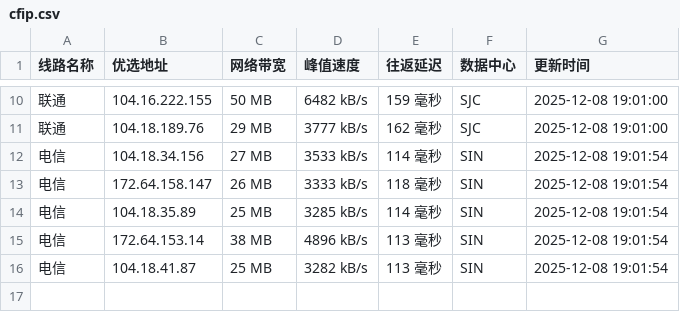
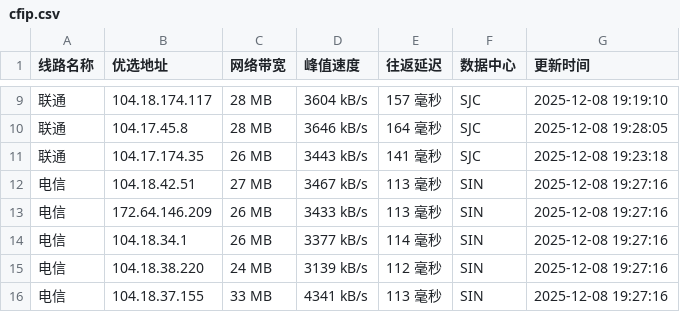
Before and after one commit to xing2kong/cfipv4db, a CSV file: cfip.csv, drawn as a sheet; only a part is shown, gaps mark what is left out; the diff covers the shown part only.

```diff
--- a/cfip.csv
+++ b/cfip.csv
@@ -10,7 +9,8 @@
-联通,104.16.222.155,50 MB,6482 kB/s,159 毫秒,SJC,2025-12-08 19:01:00
-联通,104.18.189.76,29 MB,3777 kB/s,162 毫秒,SJC,2025-12-08 19:01:00
-电信,104.18.34.156,27 MB,3533 kB/s,114 毫秒,SIN,2025-12-08 19:01:54
-电信,172.64.158.147,26 MB,3333 kB/s,118 毫秒,SIN,2025-12-08 19:01:54
-电信,104.18.35.89,25 MB,3285 kB/s,114 毫秒,SIN,2025-12-08 19:01:54
-电信,172.64.153.14,38 MB,4896 kB/s,113 毫秒,SIN,2025-12-08 19:01:54
-电信,104.18.41.87,25 MB,3282 kB/s,113 毫秒,SIN,2025-12-08 19:01:54
+联通,104.18.174.117,28 MB,3604 kB/s,157 毫秒,SJC,2025-12-08 19:19:10
+联通,104.17.45.8,28 MB,3646 kB/s,164 毫秒,SJC,2025-12-08 19:28:05
+联通,104.17.174.35,26 MB,3443 kB/s,141 毫秒,SJC,2025-12-08 19:23:18
+电信,104.18.42.51,27 MB,3467 kB/s,113 毫秒,SIN,2025-12-08 19:27:16
+电信,172.64.146.209,26 MB,3433 kB/s,113 毫秒,SIN,2025-12-08 19:27:16
+电信,104.18.34.1,26 MB,3377 kB/s,114 毫秒,SIN,2025-12-08 19:27:16
+电信,104.18.38.220,24 MB,3139 kB/s,112 毫秒,SIN,2025-12-08 19:27:16
+电信,104.18.37.155,33 MB,4341 kB/s,113 毫秒,SIN,2025-12-08 19:27:16
```
Also changed, not shown: 1 added row, 2 removed rows and 28 edited cells elsewhere in this file, 1 other file.
